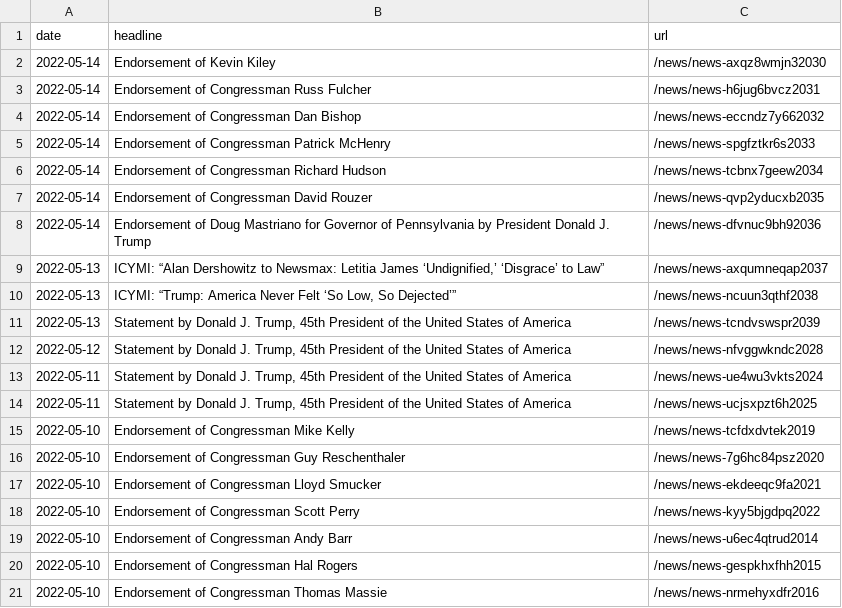
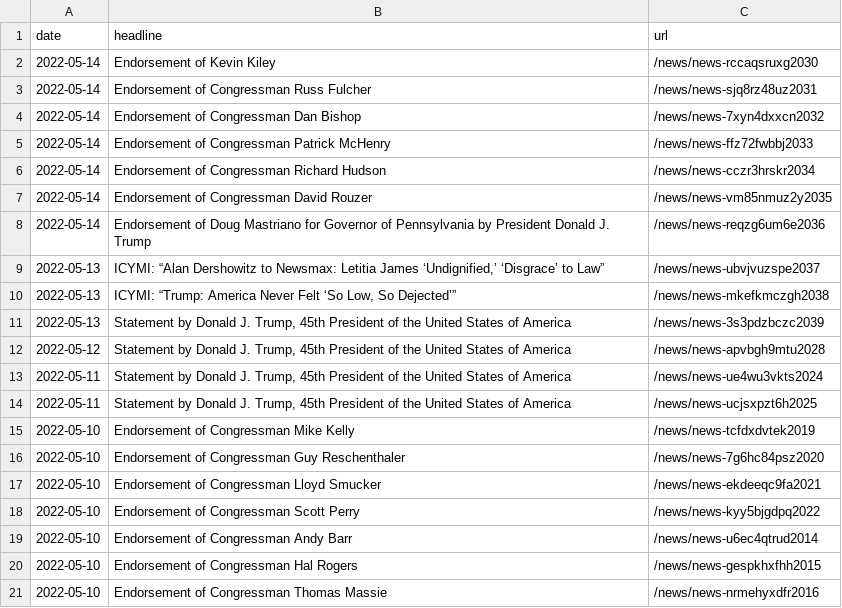
Before and after one commit to gridviz/trump-releases, a CSV file: data/all_endorsements_urls.csv, drawn as a sheet.

```diff
--- a/data/all_endorsements_urls.csv
+++ b/data/all_endorsements_urls.csv
@@ -1,13 +1,13 @@
 date,headline,url
-2022-05-14,Endorsement of Kevin Kiley,/news/news-axqz8wmjn32030
-2022-05-14,Endorsement of Congressman Russ Fulcher,/news/news-h6jug6bvcz2031
-2022-05-14,Endorsement of Congressman Dan Bishop,/news/news-eccndz7y662032
-2022-05-14,Endorsement of Congressman Patrick McHenry,/news/news-spgfztkr6s2033
-2022-05-14,Endorsement of Congressman Richard Hudson,/news/news-tcbnx7geew2034
-2022-05-14,Endorsement of Congressman David Rouzer,/news/news-qvp2yducxb2035
-2022-05-14,Endorsement of Doug Mastriano for Governor of Pennsylvania by President Donald J. Trump,/news/news-dfvnuc9bh92036
-2022-05-13,"ICYMI: “Alan Dershowitz to Newsmax: Letitia James ‘Undignified,’ ‘Disgrace’ to Law”",/news/news-axqumneqap2037
-2022-05-13,"ICYMI: “Trump: America Never Felt ‘So Low, So Dejected’”",/news/news-ncuun3qthf2038
-2022-05-13,"Statement by Donald J. Trump, 45th President of the United States of America",/news/news-tcndvswspr2039
-2022-05-12,"Statement by Donald J. Trump, 45th President of the United States of America",/news/news-nfvggwkndc2028
+2022-05-14,Endorsement of Kevin Kiley,/news/news-rccaqsruxg2030
+2022-05-14,Endorsement of Congressman Russ Fulcher,/news/news-sjq8rz48uz2031
+2022-05-14,Endorsement of Congressman Dan Bishop,/news/news-7xyn4dxxcn2032
+2022-05-14,Endorsement of Congressman Patrick McHenry,/news/news-ffz72fwbbj2033
+2022-05-14,Endorsement of Congressman Richard Hudson,/news/news-cczr3hrskr2034
+2022-05-14,Endorsement of Congressman David Rouzer,/news/news-vm85nmuz2y2035
+2022-05-14,Endorsement of Doug Mastriano for Governor of Pennsylvania by President Donald J. Trump,/news/news-reqzg6um6e2036
+2022-05-13,"ICYMI: “Alan Dershowitz to Newsmax: Letitia James ‘Undignified,’ ‘Disgrace’ to Law”",/news/news-ubvjvuzspe2037
+2022-05-13,"ICYMI: “Trump: America Never Felt ‘So Low, So Dejected’”",/news/news-mkefkmczgh2038
+2022-05-13,"Statement by Donald J. Trump, 45th President of the United States of America",/news/news-3s3pdzbczc2039
+2022-05-12,"Statement by Donald J. Trump, 45th President of the United States of America",/news/news-apvbgh9mtu2028
 2022-05-11,"Statement by Donald J. Trump, 45th President of the United States of America",/news/news-ue4wu3vkts2024
```
Also changed, not shown: data/processed/all_press_releases_archive.csv, data/processed/all_press_releases_latest.csv.
